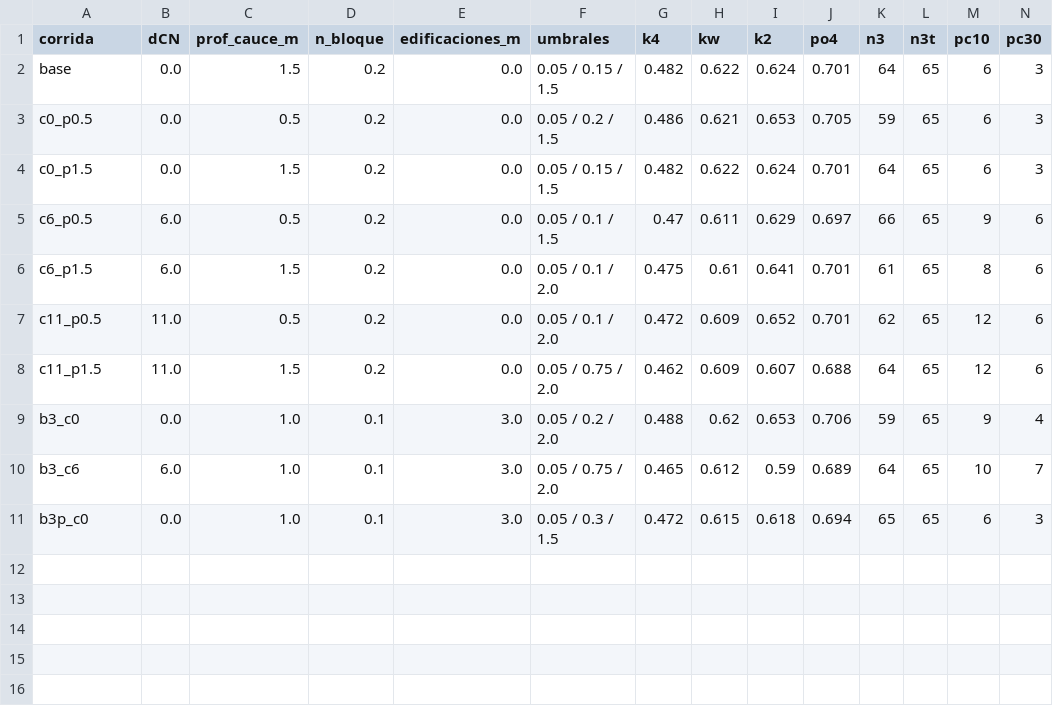
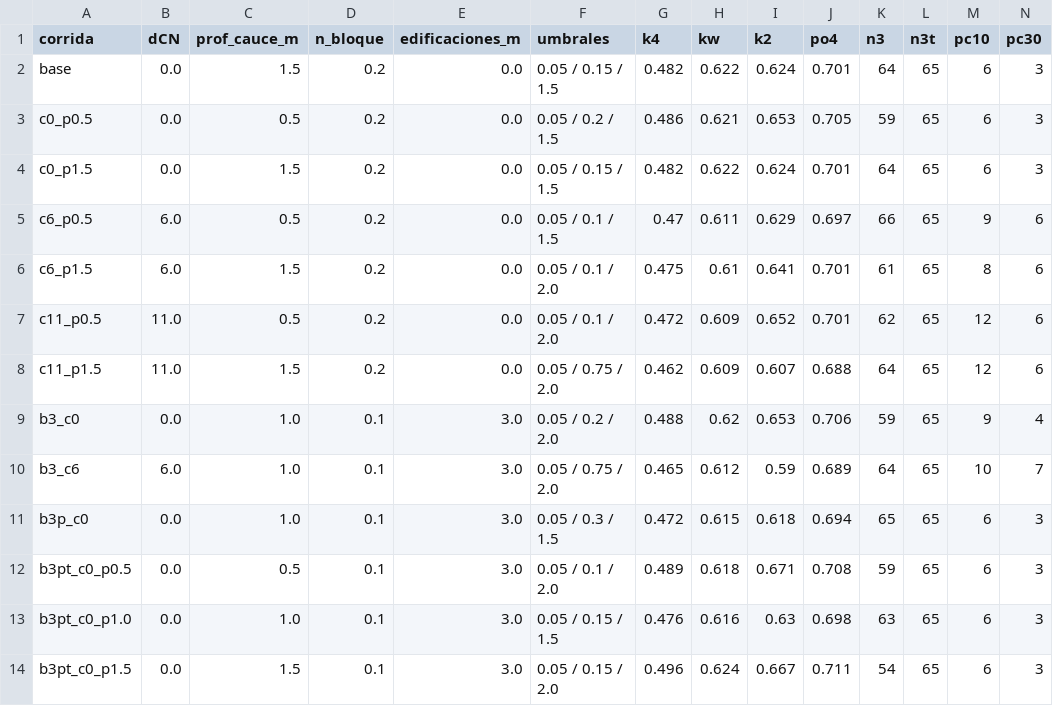
Before and after one commit to ramzoci-cyber/chochi2548, a CSV file: datos/inundacion/calibracion.csv, drawn as a sheet; the diff names each change by its address in the sheet, - before the commit and + after, or states it on an @@ line.

```diff
--- a/datos/inundacion/calibracion.csv
+++ b/datos/inundacion/calibracion.csv
+row 12: b3pt_c0_p0.5 | 0.0 | 0.5 | 0.1 | 3.0 | 0.05 / 0.1 / 2.0 | 0.489 | 0.618 | 0.671 | 0.708 | 59 | 65 | 6 | 3
+row 13: b3pt_c0_p1.0 | 0.0 | 1.0 | 0.1 | 3.0 | 0.05 / 0.15 / 1.5 | 0.476 | 0.616 | 0.63 | 0.698 | 63 | 65 | 6 | 3
+row 14: b3pt_c0_p1.5 | 0.0 | 1.5 | 0.1 | 3.0 | 0.05 / 0.15 / 2.0 | 0.496 | 0.624 | 0.667 | 0.711 | 54 | 65 | 6 | 3
```
Also changed, not shown: datos/inundacion/resumen_escenarios.csv, 36 other files.
